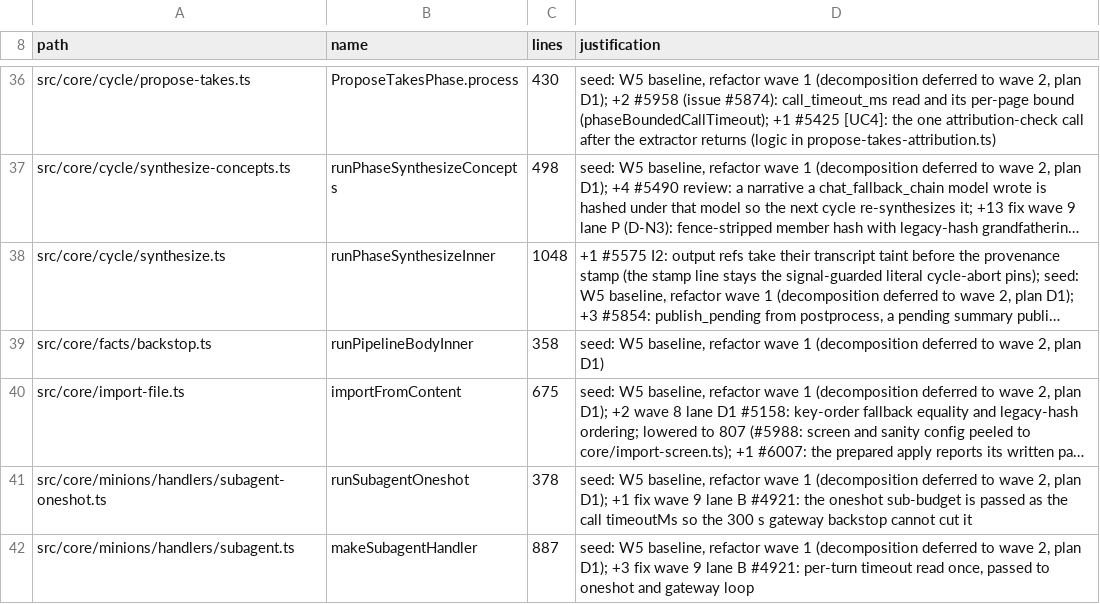
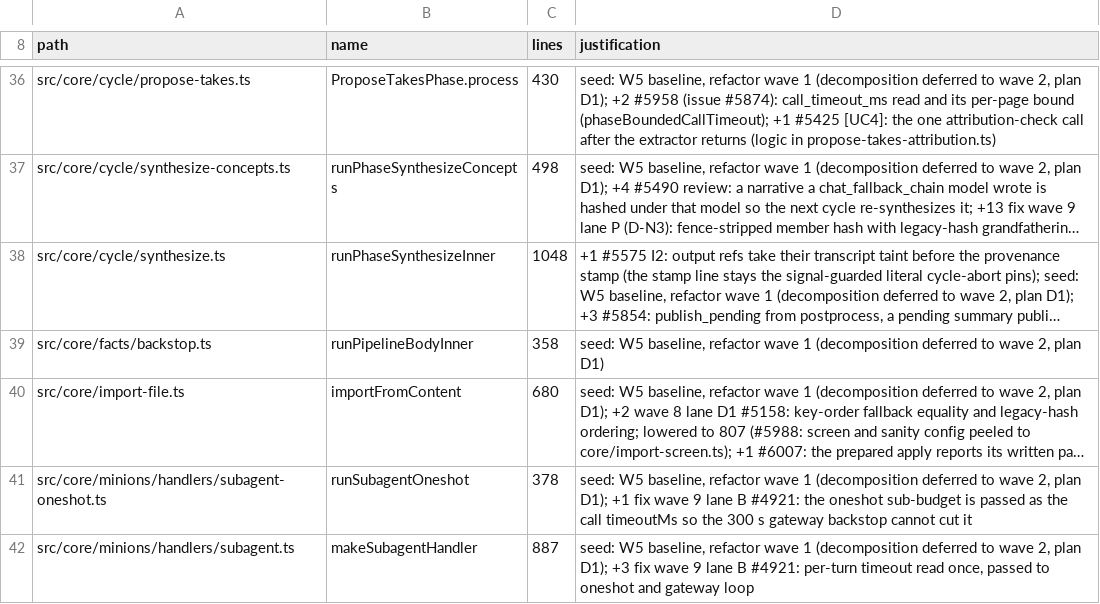
Before and after one commit to rustam-python/gbrain, a TSV file: scripts/function-size-baseline.tsv, drawn as a sheet; only a part is shown, gaps mark what is left out; long unchanged cells end in …; the diff names each change by its address in the sheet, - before the commit and + after, or states it on an @@ line.

```diff
--- a/scripts/function-size-baseline.tsv
+++ b/scripts/function-size-baseline.tsv
-C40 (lines): 675
+C40 (lines): 680
```
